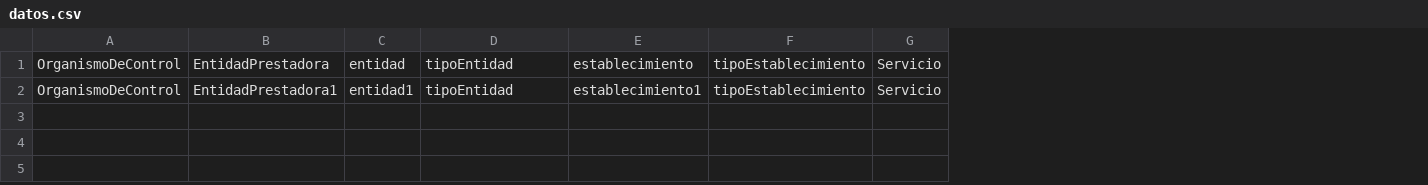
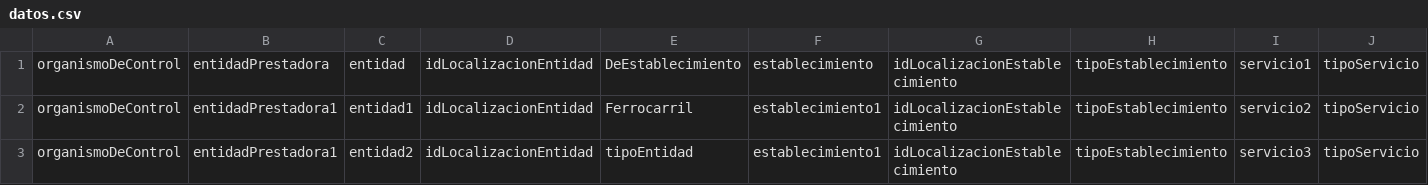
Before and after one commit to juanfra18/2023-tpa-dds-grupo-09, a CSV file: resources/datos.csv, drawn as a sheet; removed rows and columns are numbered as before the commit, all else as after; the diff names each change by its address in the sheet, - before the commit and + after, or states it on an @@ line.

Commit message:
corrección de cargador de datos, actualizado a localizacion

```diff
--- a/resources/datos.csv
+++ b/resources/datos.csv
-column A, rows 1-2: OrganismoDeControl | OrganismoDeControl
-column B, rows 1-2: EntidadPrestadora | EntidadPrestadora1
+column A, rows 1-2: organismoDeControl | organismoDeControl
+column B, rows 1-2: entidadPrestadora | entidadPrestadora1
+column D, rows 1-2: idLocalizacionEntidad | idLocalizacionEntidad
+column G, rows 1-2: idLocalizacionEstablecimiento | idLocalizacionEstablecimiento
-column G, rows 1-2: Servicio | Servicio
+column I, rows 1-2: servicio1 | servicio2
+column J, rows 1-2: tipoServicio | tipoServicio
-E1: tipoEntidad
+E1: DeEstablecimiento
-E2: tipoEntidad
+E2: Ferrocarril
+row 3: organismoDeControl | entidadPrestadora1 | entidad2 | idLocalizacionEntidad | tipoEntidad | establecimiento1 | idLocalizacionEstablecimiento | tipoEstablecimiento | servicio3 | tipoServicio
```
Also changed, not shown: 10 other files.
